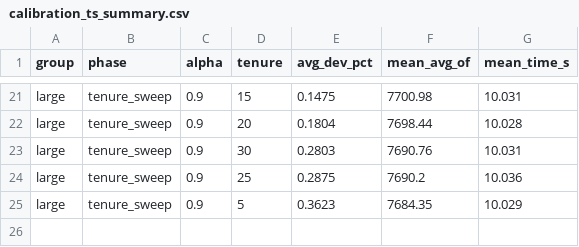
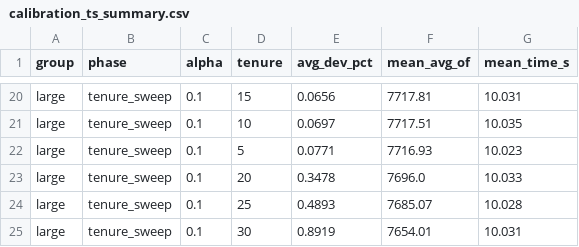
Before and after one commit to rogoraul/ProyectoLogistica, a CSV file: experiments/calibration_ts_summary.csv, drawn as a sheet; only a part is shown, gaps mark what is left out; removed rows and columns are numbered as before the commit, all else as after; the diff covers the shown part only; the diff names each change by its address in the sheet, - before the commit and + after, or states it on an @@ line.

```diff
--- a/experiments/calibration_ts_summary.csv
+++ b/experiments/calibration_ts_summary.csv
-C20 (alpha): 0.9
+C20 (alpha): 0.1
-E20 (avg_dev_pct): 0.1475
+E20 (avg_dev_pct): 0.0656
-F20 (mean_avg_of): 7700.98
+F20 (mean_avg_of): 7717.81
+row 21: large | tenure_sweep | 0.1 | 10 | 0.0697 | 7717.51 | 10.035
+row 22: large | tenure_sweep | 0.1 | 5 | 0.0771 | 7716.93 | 10.023
-C23 (alpha): 0.9
+C23 (alpha): 0.1
-E23 (avg_dev_pct): 0.1804
+E23 (avg_dev_pct): 0.3478
-F23 (mean_avg_of): 7698.44
+F23 (mean_avg_of): 7696.0
-G23 (mean_time_s): 10.028
+G23 (mean_time_s): 10.033
+row 24: large | tenure_sweep | 0.1 | 25 | 0.4893 | 7685.07 | 10.028
-C25 (alpha): 0.9
+C25 (alpha): 0.1
-E25 (avg_dev_pct): 0.2803
+E25 (avg_dev_pct): 0.8919
-F25 (mean_avg_of): 7690.76
+F25 (mean_avg_of): 7654.01
-row 24: large | tenure_sweep | 0.9 | 25 | 0.2875 | 7690.2 | 10.036
-row 25: large | tenure_sweep | 0.9 | 5 | 0.3623 | 7684.35 | 10.029
```
Also changed, not shown: 7 added rows, 8 removed rows and 23 edited cells elsewhere in this file, experiments/calibration_grasp.csv, experiments/calibration_grasp_runs.csv, 13 other files.
